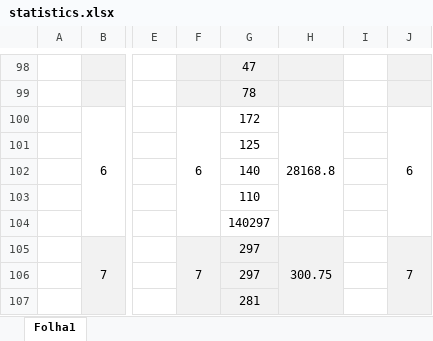
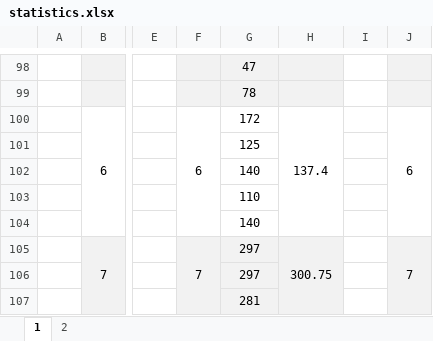
Before and after one commit to LeKinaSa/plog-talpa-trickytriple, an Excel workbook: plog-proj2/docs/statistics.xlsx, sheet 1, drawn as a sheet; only a part is shown, gaps mark what is left out; values as stored, in another font and other column widths than the file's, no borders; the diff names each change by its address in the sheet, - before the commit and + after, or states it on an @@ line.

```diff
--- a/plog-proj2/docs/statistics.xlsx (sheet 1)
+++ b/plog-proj2/docs/statistics.xlsx (sheet 1)
-sheet tab: Folha1
+sheet tab: 1
+sheet tab: 2
-H100: 28168.8
+H100: 137.4
-G104: 140297
+G104: 140
```
Also changed, not shown: charts or pictures, 1 other file.
